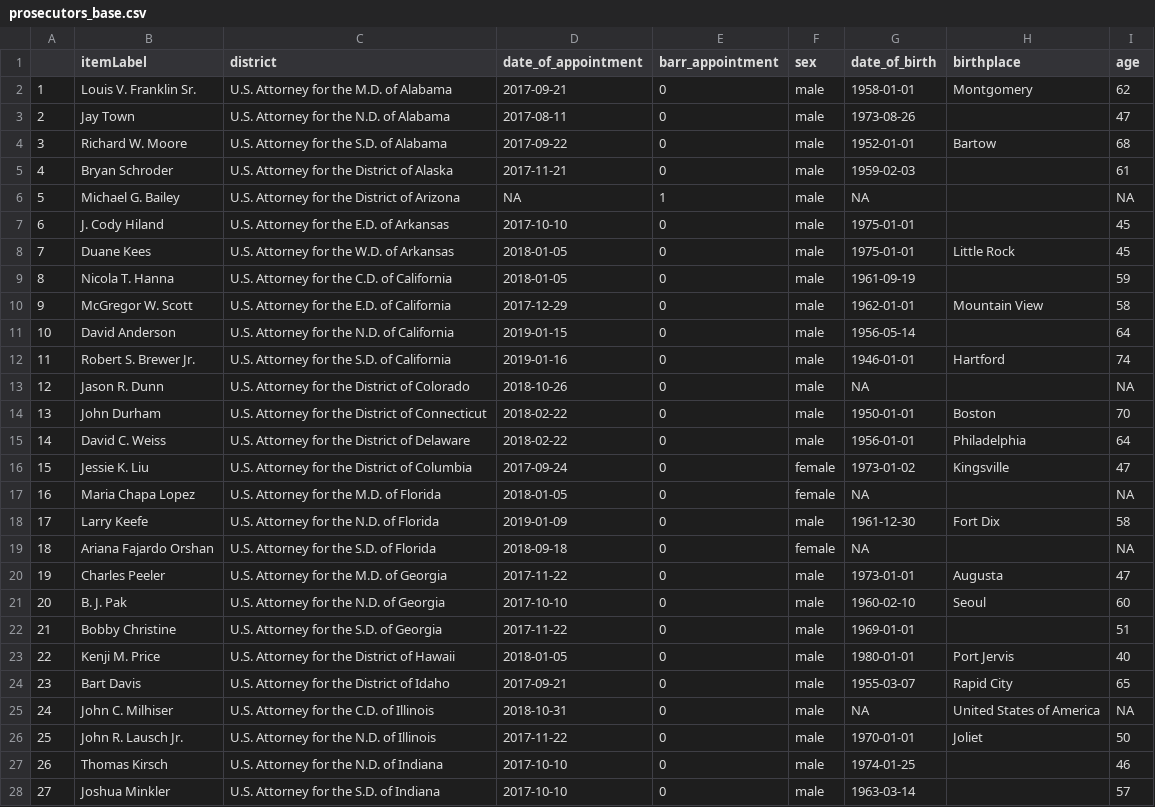
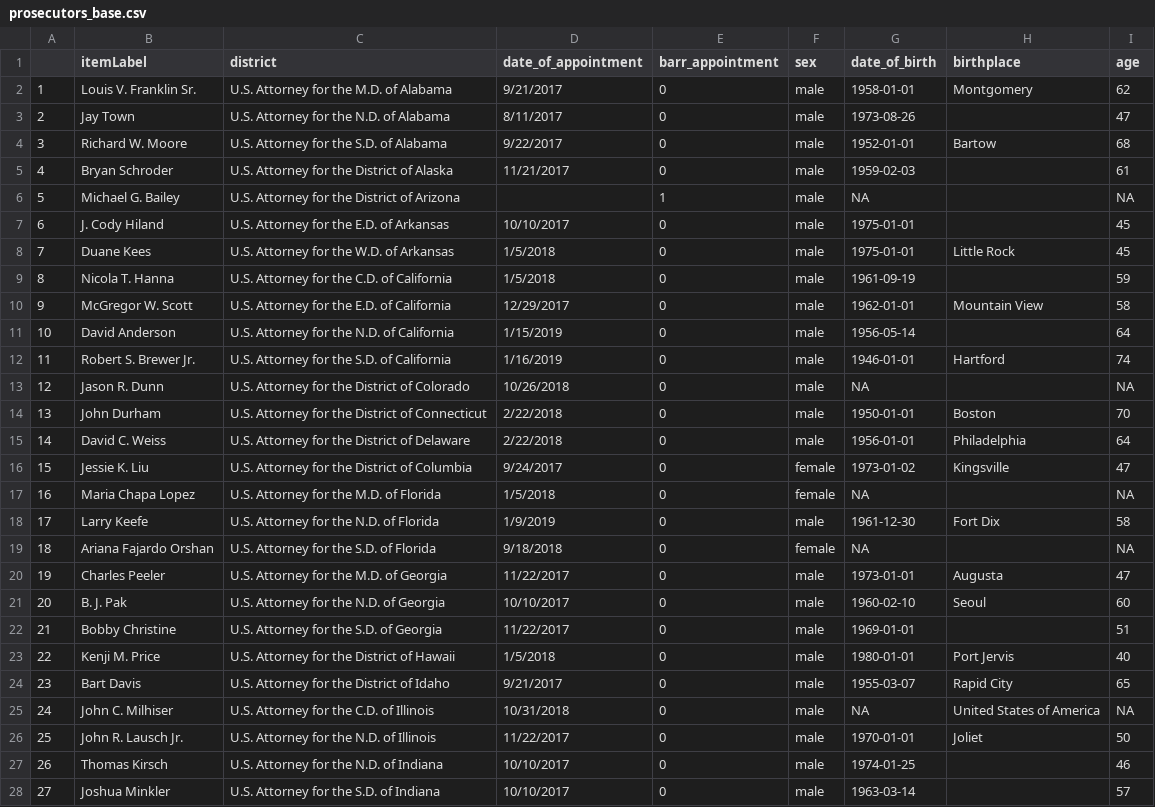
Before and after one commit to Danil-Gromakov/T41_JUSTICE_NETWORK, a CSV file: data/prosecutors_base.csv, drawn as a sheet; only a part is shown; the diff covers the shown part only.

```diff
--- a/data/prosecutors_base.csv
+++ b/data/prosecutors_base.csv
@@ -1,28 +1,28 @@
 "","itemLabel","district","date_of_appointment","barr_appointment","sex","date_of_birth","birthplace","age"
-"1","Louis V. Franklin Sr.","U.S. Attorney for the M.D. of Alabama",2017-09-21,0,"male",1958-01-01,"Montgomery",62
-"2","Jay Town","U.S. Attorney for the N.D. of Alabama",2017-08-11,0,"male",1973-08-26,"",47
-"3","Richard W. Moore","U.S. Attorney for the S.D. of Alabama",2017-09-22,0,"male",1952-01-01,"Bartow",68
-"4","Bryan Schroder","U.S. Attorney for the District of Alaska",2017-11-21,0,"male",1959-02-03,"",61
-"5","Michael G. Bailey","U.S. Attorney for the District of Arizona",NA,1,"male",NA,"",NA
-"6","J. Cody Hiland","U.S. Attorney for the E.D. of Arkansas",2017-10-10,0,"male",1975-01-01,"",45
-"7","Duane Kees","U.S. Attorney for the W.D. of Arkansas",2018-01-05,0,"male",1975-01-01,"Little Rock",45
-"8","Nicola T. Hanna","U.S. Attorney for the C.D. of California",2018-01-05,0,"male",1961-09-19,"",59
-"9","McGregor W. Scott","U.S. Attorney for the E.D. of California",2017-12-29,0,"male",1962-01-01,"Mountain View",58
-"10","David Anderson","U.S. Attorney for the N.D. of California",2019-01-15,0,"male",1956-05-14,"",64
-"11","Robert S. Brewer Jr.","U.S. Attorney for the S.D. of California",2019-01-16,0,"male",1946-01-01,"Hartford",74
-"12","Jason R. Dunn","U.S. Attorney for the District of Colorado",2018-10-26,0,"male",NA,"",NA
-"13","John Durham","U.S. Attorney for the District of Connecticut",2018-02-22,0,"male",1950-01-01,"Boston",70
-"14","David C. Weiss","U.S. Attorney for the District of Delaware",2018-02-22,0,"male",1956-01-01,"Philadelphia",64
-"15","Jessie K. Liu","U.S. Attorney for the District of Columbia",2017-09-24,0,"female",1973-01-02,"Kingsville",47
-"16","Maria Chapa Lopez","U.S. Attorney for the M.D. of Florida",2018-01-05,0,"female",NA,"",NA
-"17","Larry Keefe","U.S. Attorney for the N.D. of Florida",2019-01-09,0,"male",1961-12-30,"Fort Dix",58
-"18","Ariana Fajardo Orshan","U.S. Attorney for the S.D. of Florida",2018-09-18,0,"female",NA,"",NA
-"19","Charles Peeler","U.S. Attorney for the M.D. of Georgia",2017-11-22,0,"male",1973-01-01,"Augusta",47
-"20","B. J. Pak","U.S. Attorney for the N.D. of Georgia",2017-10-10,0,"male",1960-02-10,"Seoul",60
-"21","Bobby Christine","U.S. Attorney for the S.D. of Georgia",2017-11-22,0,"male",1969-01-01,"",51
-"22","Kenji M. Price","U.S. Attorney for the District of Hawaii",2018-01-05,0,"male",1980-01-01,"Port Jervis",40
-"23","Bart Davis","U.S. Attorney for the District of Idaho",2017-09-21,0,"male",1955-03-07,"Rapid City",65
-"24","John C. Milhiser","U.S. Attorney for the C.D. of Illinois",2018-10-31,0,"male",NA,"United States of America",NA
-"25","John R. Lausch Jr.","U.S. Attorney for the N.D. of Illinois",2017-11-22,0,"male",1970-01-01,"Joliet",50
-"26","Thomas Kirsch","U.S. Attorney for the N.D. of Indiana",2017-10-10,0,"male",1974-01-25,"",46
-"27","Joshua Minkler","U.S. Attorney for the S.D. of Indiana",2017-10-10,0,"male",1963-03-14,"",57
+"1","Louis V. Franklin Sr.","U.S. Attorney for the M.D. of Alabama","9/21/2017",0,"male",1958-01-01,"Montgomery",62
+"2","Jay Town","U.S. Attorney for the N.D. of Alabama","8/11/2017",0,"male",1973-08-26,"",47
+"3","Richard W. Moore","U.S. Attorney for the S.D. of Alabama","9/22/2017",0,"male",1952-01-01,"Bartow",68
+"4","Bryan Schroder","U.S. Attorney for the District of Alaska","11/21/2017",0,"male",1959-02-03,"",61
+"5","Michael G. Bailey","U.S. Attorney for the District of Arizona","",1,"male",NA,"",NA
+"6","J. Cody Hiland","U.S. Attorney for the E.D. of Arkansas","10/10/2017",0,"male",1975-01-01,"",45
+"7","Duane Kees","U.S. Attorney for the W.D. of Arkansas","1/5/2018",0,"male",1975-01-01,"Little Rock",45
+"8","Nicola T. Hanna","U.S. Attorney for the C.D. of California","1/5/2018",0,"male",1961-09-19,"",59
+"9","McGregor W. Scott","U.S. Attorney for the E.D. of California","12/29/2017",0,"male",1962-01-01,"Mountain View",58
+"10","David Anderson","U.S. Attorney for the N.D. of California ","1/15/2019",0,"male",1956-05-14,"",64
+"11","Robert S. Brewer Jr.","U.S. Attorney for the S.D. of California","1/16/2019",0,"male",1946-01-01,"Hartford",74
+"12","Jason R. Dunn","U.S. Attorney for the District of Colorado","10/26/2018",0,"male",NA,"",NA
+"13","John Durham","U.S. Attorney for the District of Connecticut","2/22/2018",0,"male",1950-01-01,"Boston",70
+"14","David C. Weiss","U.S. Attorney for the District of Delaware","2/22/2018",0,"male",1956-01-01,"Philadelphia",64
+"15","Jessie K. Liu","U.S. Attorney for the District of Columbia","9/24/2017",0,"female",1973-01-02,"Kingsville",47
+"16","Maria Chapa Lopez","U.S. Attorney for the M.D. of Florida","1/5/2018",0,"female",NA,"",NA
+"17","Larry Keefe","U.S. Attorney for the N.D. of Florida","1/9/2019",0,"male",1961-12-30,"Fort Dix",58
+"18","Ariana Fajardo Orshan","U.S. Attorney for the S.D. of Florida","9/18/2018",0,"female",NA,"",NA
+"19","Charles Peeler","U.S. Attorney for the M.D. of Georgia","11/22/2017",0,"male",1973-01-01,"Augusta",47
+"20","B. J. Pak","U.S. Attorney for the N.D. of Georgia","10/10/2017",0,"male",1960-02-10,"Seoul",60
+"21","Bobby Christine","U.S. Attorney for the S.D. of Georgia","11/22/2017",0,"male",1969-01-01,"",51
+"22","Kenji M. Price","U.S. Attorney for the District of Hawaii","1/5/2018",0,"male",1980-01-01,"Port Jervis",40
+"23","Bart Davis","U.S. Attorney for the District of Idaho","9/21/2017",0,"male",1955-03-07,"Rapid City",65
+"24","John C. Milhiser","U.S. Attorney for the C.D. of Illinois","10/31/2018",0,"male",NA,"United States of America",NA
+"25","John R. Lausch Jr.","U.S. Attorney for the N.D. of Illinois","11/22/2017",0,"male",1970-01-01,"Joliet",50
+"26","Thomas Kirsch","U.S. Attorney for the N.D. of Indiana","10/10/2017",0,"male",1974-01-25,"",46
+"27","Joshua Minkler","U.S. Attorney for the S.D. of Indiana","10/10/2017",0,"male",1963-03-14,"",57
```
Also changed, not shown: 69 edited cells elsewhere in this file, data/all_noemploy.csv, data/all_withemploy.csv, 27 other files.
